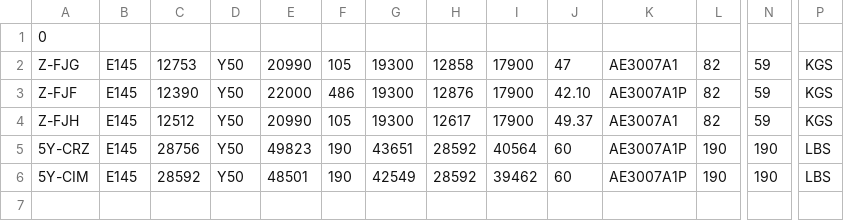
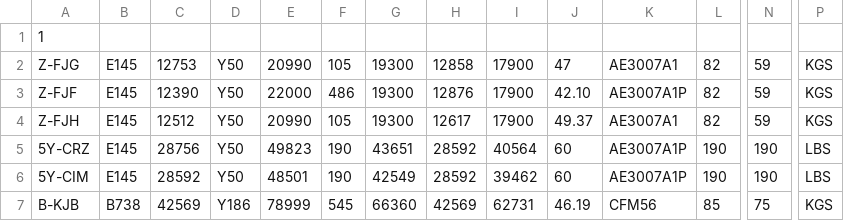
Before and after one commit to Chitsike/Loadsheet, a CSV file: Aircraft.csv, drawn as a sheet; only a part is shown, gaps mark what is left out; rows hold the shown columns only; the diff names each change by its address in the sheet, - before the commit and + after, or states it on an @@ line.

Commit message:
Update Aircraft.csv

```diff
--- a/Aircraft.csv
+++ b/Aircraft.csv
-A1: 0
+A1: 1
+row 7: B-KJB | B738 | 42569 | Y186 | 78999 | 545 | 66360 | 42569 | 62731 | 46.19 | CFM56 | 85 | 75 | KGS
```
